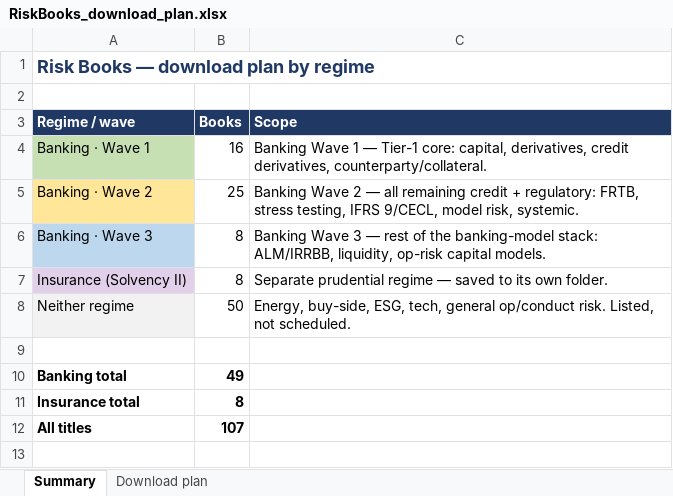
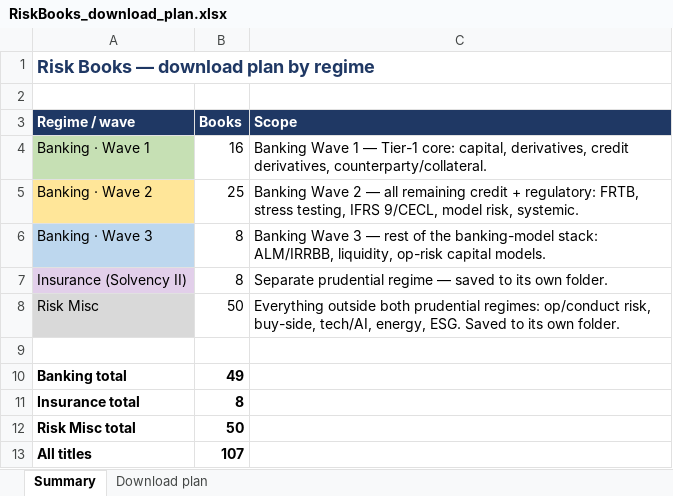
Before and after one commit to rongsnake/Claude-code, an Excel workbook: riskbooks/RiskBooks_download_plan.xlsx, sheet Summary, drawn as a sheet; values as stored, in another font and other column widths than the file's, no borders; the diff names each change by its address in the sheet, - before the commit and + after, or states it on an @@ line.

```diff
--- a/riskbooks/RiskBooks_download_plan.xlsx (sheet Summary)
+++ b/riskbooks/RiskBooks_download_plan.xlsx (sheet Summary)
-A8 (Regime / wave): Neither regime
+A8 (Regime / wave): Risk Misc
-A8 fill: #F2F2F2
+A8 fill: #D9D9D9
-C8 (Scope): Energy, buy-side, ESG, tech, general op/conduct risk. Listed, not scheduled.
+C8 (Scope): Everything outside both prudential regimes: op/conduct risk, buy-side, tech/AI, energy, ESG. Saved to its own folder.
+row 12: Risk Misc total | 50
```
Also changed, not shown: sheet Download plan, 4 other files.
